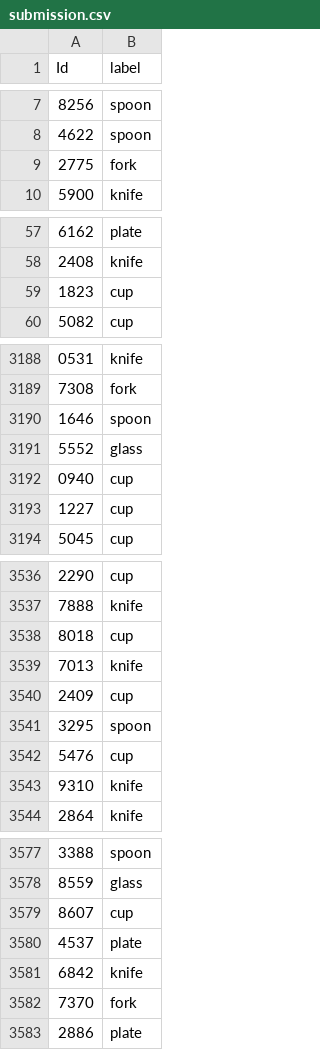
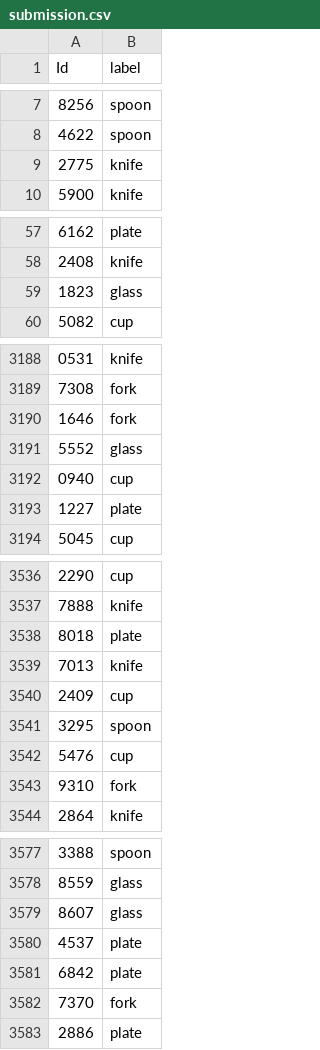
Before and after one commit to kmue/mlbookcamp-capstone, a CSV file: submission.csv, drawn as a sheet; only a part is shown, gaps mark what is left out; the diff covers the shown part only.

```diff
--- a/submission.csv
+++ b/submission.csv
@@ -8,3 +8,3 @@ Id,label
 4622,spoon
-2775,fork
+2775,knife
 5900,knife
@@ -58,3 +58,3 @@ Id,label
 2408,knife
-1823,cup
+1823,glass
 5082,cup
@@ -3189,6 +3189,6 @@ Id,label
 7308,fork
-1646,spoon
+1646,fork
 5552,glass
 0940,cup
-1227,cup
+1227,plate
 5045,cup
@@ -3537,3 +3537,3 @@ Id,label
 7888,knife
-8018,cup
+8018,plate
 7013,knife
@@ -3542,3 +3542,3 @@ Id,label
 5476,cup
-9310,knife
+9310,fork
 2864,knife
@@ -3578,5 +3578,5 @@ Id,label
 8559,glass
-8607,cup
+8607,glass
 4537,plate
-6842,knife
+6842,plate
 7370,fork
```
Also changed, not shown: 77 edited cells elsewhere in this file, 10 other files.
